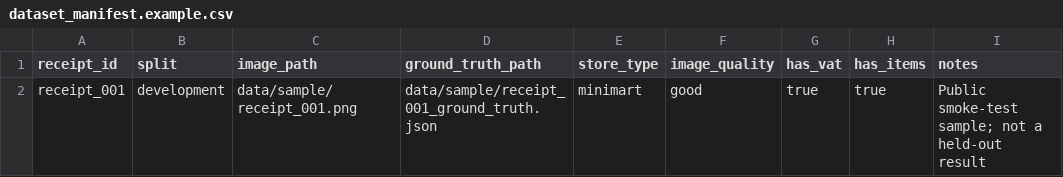
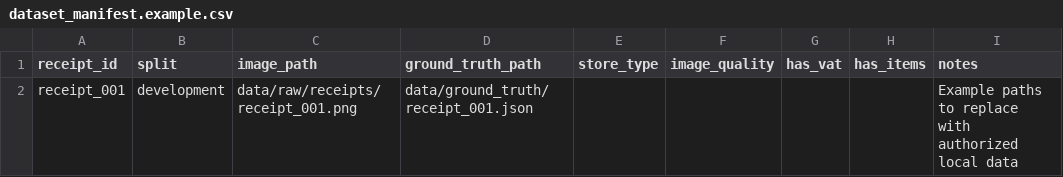
Before and after one commit to ChungKein4320/vietnamese-receipt-ocr, a CSV file: data/dataset_manifest.example.csv, drawn as a sheet.

Commit message:
release: publish verified synthetic receipt demo
Ship the validated OCR, parsing, Streamlit, storage, export, and evaluation fixes. Replace the public receipt and screenshots with a standalone synthetic demo.

```diff
--- a/data/dataset_manifest.example.csv
+++ b/data/dataset_manifest.example.csv
@@ -1,2 +1,2 @@
 receipt_id,split,image_path,ground_truth_path,store_type,image_quality,has_vat,has_items,notes
-receipt_001,development,data/sample/receipt_001.png,data/sample/receipt_001_ground_truth.json,minimart,good,true,true,Public smoke-test sample; not a held-out result
+receipt_001,development,data/raw/receipts/receipt_001.png,data/ground_truth/receipt_001.json,,,,,Example paths to replace with authorized local data
```
Also changed, not shown: 47 other files.
